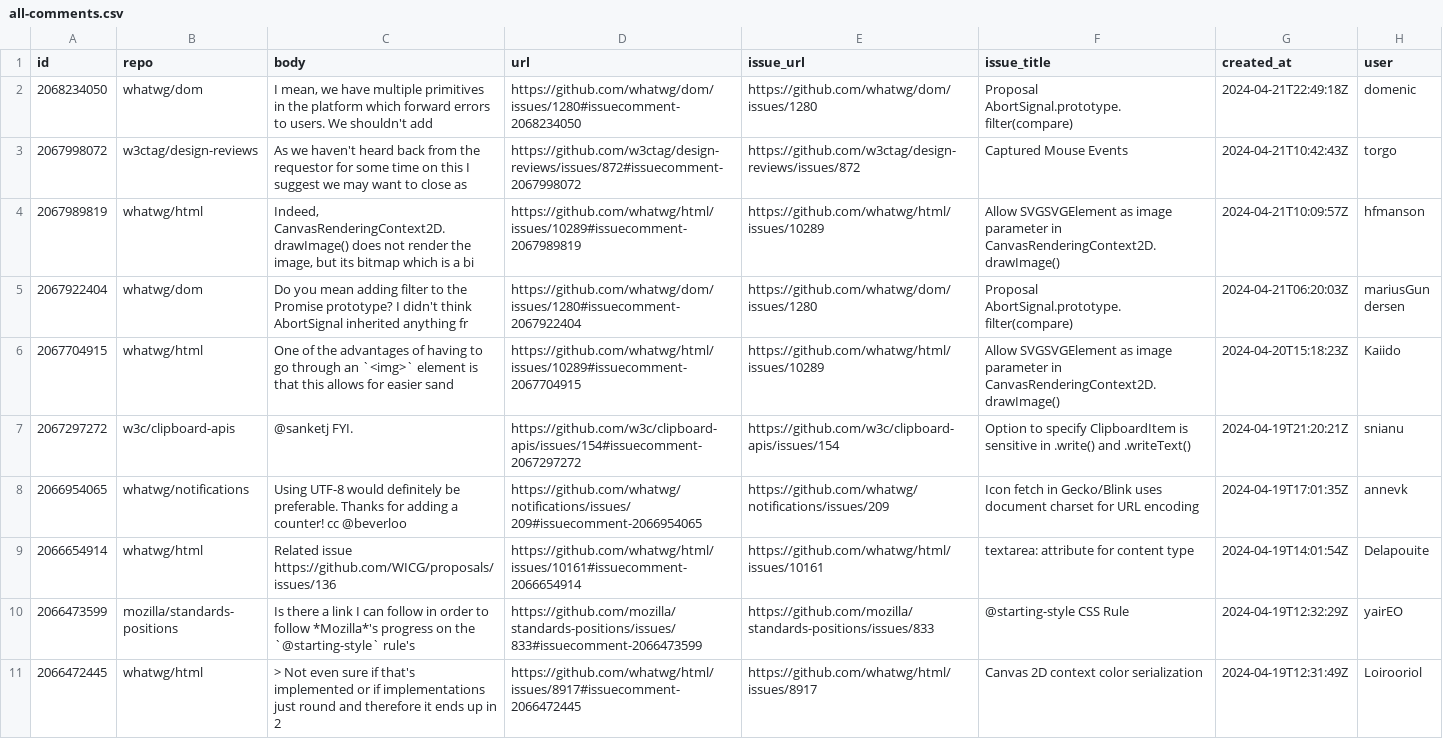
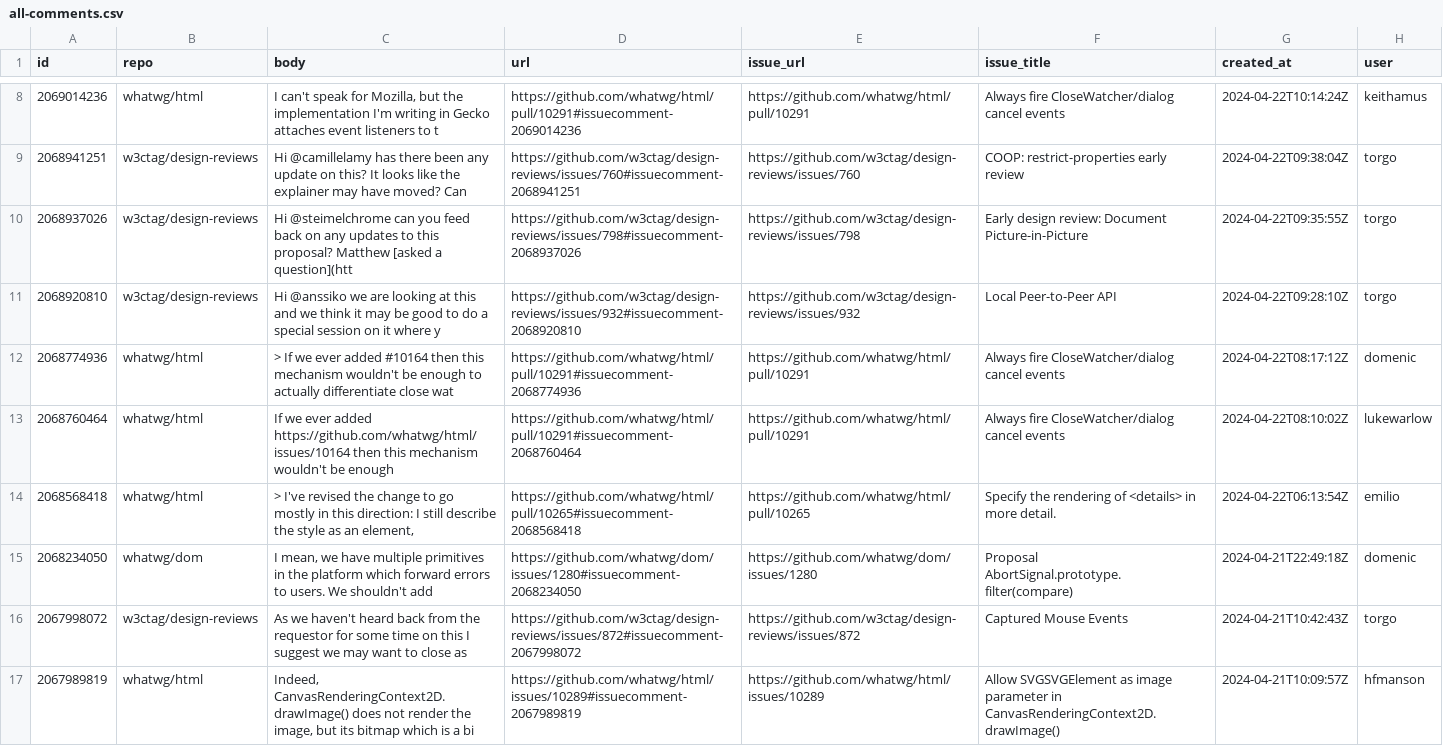
Before and after one commit to hsinyi/compat-utils, a CSV file: output/all-comments.csv, drawn as a sheet; only a part is shown, gaps mark what is left out; the shorter side is filled out with more unchanged rows; the diff covers the shown part only; the diff names each change by its address in the sheet, - before the commit and + after, or states it on an @@ line.

```diff
--- a/output/all-comments.csv
+++ b/output/all-comments.csv
+row 8: 2069014236 | whatwg/html | I can't speak for Mozilla, but the implementation I'm writing in Gecko attaches event listeners to t | https://github.com/whatwg/html/pull/10291#issuecomment-2069014236 | https://github.com/whatwg/html/pull/10291 | Always fire CloseWatcher/dialog cancel events | 2024-04-22T10:14:24Z | keithamus
+row 9: 2068941251 | w3ctag/design-reviews | Hi @camillelamy has there been any update on this? It looks like the explainer may have moved? Can | https://github.com/w3ctag/design-reviews/issues/760#issuecomment-2068941251 | https://github.com/w3ctag/design-reviews/issues/760 | COOP: restrict-properties early review | 2024-04-22T09:38:04Z | torgo
+row 10: 2068937026 | w3ctag/design-reviews | Hi @steimelchrome can you feed back on any updates to this proposal? Matthew [asked a question](htt | https://github.com/w3ctag/design-reviews/issues/798#issuecomment-2068937026 | https://github.com/w3ctag/design-reviews/issues/798 | Early design review: Document Picture-in-Picture | 2024-04-22T09:35:55Z | torgo
+row 11: 2068920810 | w3ctag/design-reviews | Hi @anssiko we are looking at this and we think it may be good to do a special session on it where y | https://github.com/w3ctag/design-reviews/issues/932#issuecomment-2068920810 | https://github.com/w3ctag/design-reviews/issues/932 | Local Peer-to-Peer API | 2024-04-22T09:28:10Z | torgo
+row 12: 2068774936 | whatwg/html | > If we ever added #10164 then this mechanism wouldn't be enough to actually differentiate close wat | https://github.com/whatwg/html/pull/10291#issuecomment-2068774936 | https://github.com/whatwg/html/pull/10291 | Always fire CloseWatcher/dialog cancel events | 2024-04-22T08:17:12Z | domenic
+row 13: 2068760464 | whatwg/html | If we ever added https://github.com/whatwg/html/issues/10164 then this mechanism wouldn't be enough | https://github.com/whatwg/html/pull/10291#issuecomment-2068760464 | https://github.com/whatwg/html/pull/10291 | Always fire CloseWatcher/dialog cancel events | 2024-04-22T08:10:02Z | lukewarlow
+row 14: 2068568418 | whatwg/html | > I've revised the change to go mostly in this direction: I still describe the style as an element, | https://github.com/whatwg/html/pull/10265#issuecomment-2068568418 | https://github.com/whatwg/html/pull/10265 | Specify the rendering of <details> in more detail. | 2024-04-22T06:13:54Z | emilio
```
Also changed, not shown: 6 added rows and 10 removed rows elsewhere in this file, output/mozilla-standards-positions.csv, output/w3ctag-design-reviews.csv, 4 other files.
